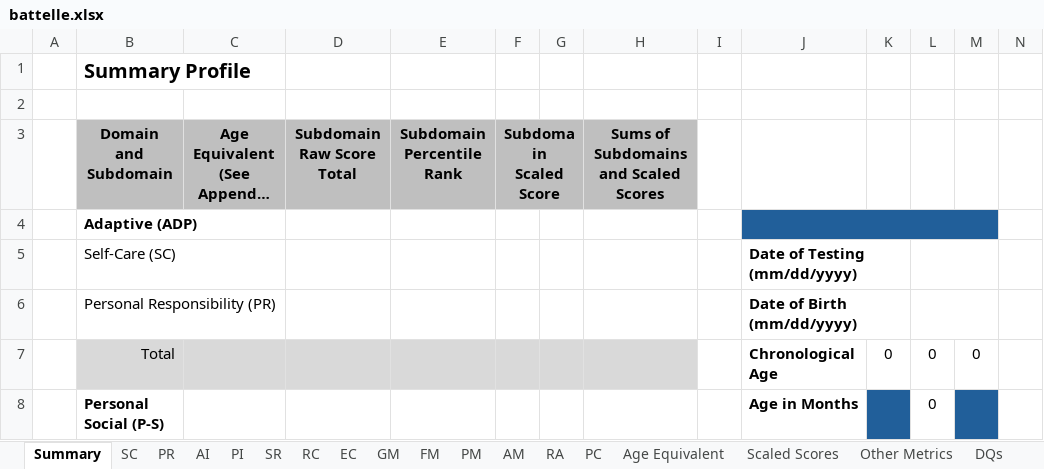
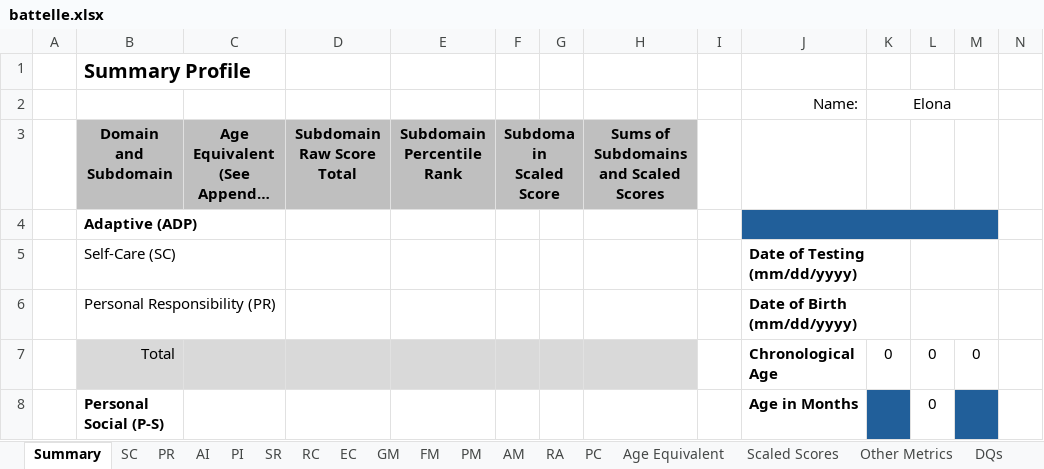
Before and after one commit to gdlabs-1234/batelle, an Excel workbook: battelle.xlsx, sheet Summary, drawn as a sheet; only a part is shown; long unchanged cells end in …; values as stored, in another font and other column widths than the file's, no borders; the diff names each change by its address in the sheet, - before the commit and + after, or states it on an @@ line.

Commit message:
Add sum of scaled scores and z-score to each domain Add a 'Name' field

```diff
--- a/battelle.xlsx (sheet Summary)
+++ b/battelle.xlsx (sheet Summary)
-row 2: (empty)
+row 2:  |  |  |  |  |  |  |  |  | Name: | Elona
+K2:M2 merged
```
